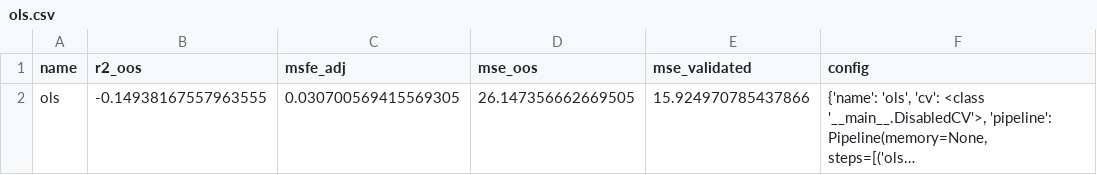
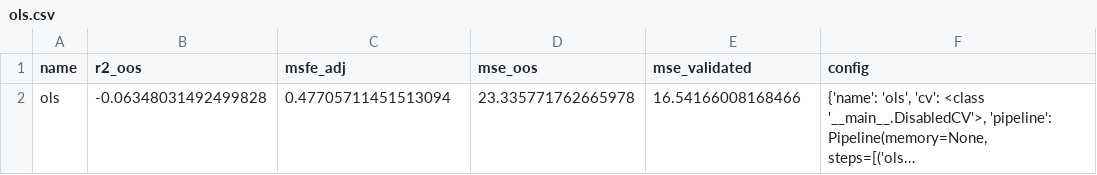
Before and after one commit to paveles/Machine_Learning_and_Equity_Index_Returns, a CSV file: out/pickle/ols.csv, drawn as a sheet; long unchanged cells end in …; the diff names each change by its address in the sheet, - before the commit and + after, or states it on an @@ line.

```diff
--- a/out/pickle/ols.csv
+++ b/out/pickle/ols.csv
-B2 (r2_oos): -0.14938167557963555
+B2 (r2_oos): -0.06348031492499828
-C2 (msfe_adj): 0.030700569415569305
+C2 (msfe_adj): 0.47705711451513094
-D2 (mse_oos): 26.147356662669505
+D2 (mse_oos): 23.335771762665978
-E2 (mse_validated): 15.924970785437866
+E2 (mse_validated): 16.54166008168466
```
Also changed, not shown: out/pickle/All_Models.csv, out/pickle/const.csv, 5 other files.
